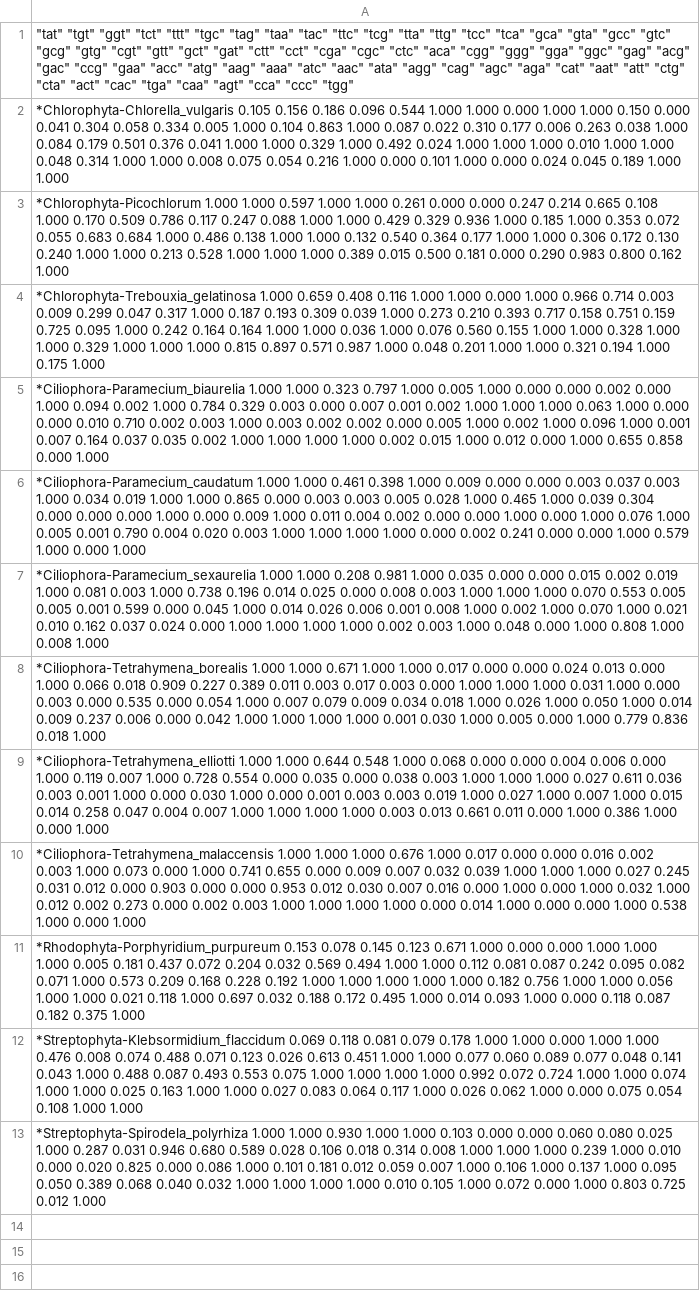
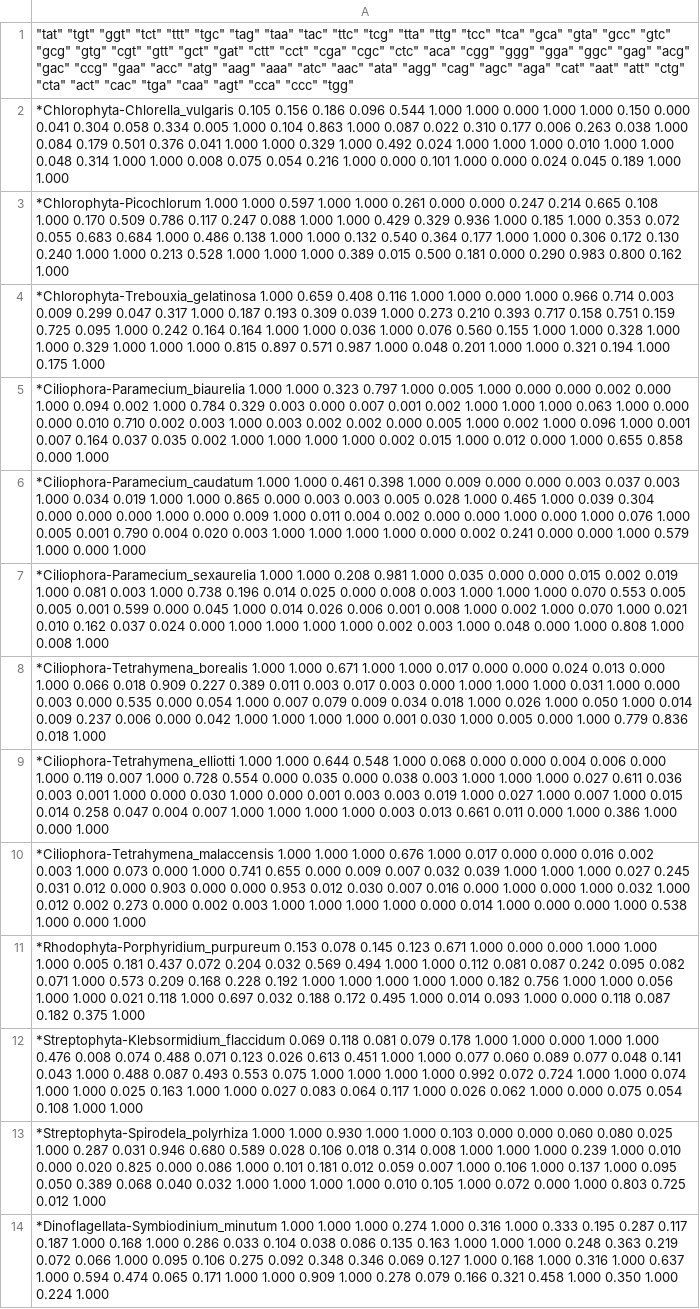
Before and after one commit to Raphael-De-Wang/Semestre02, a CSV file: BimProjet/CAIJava/CAIJava_pipeline/sign_vec.csv, drawn as a sheet; the diff names each change by its address in the sheet, - before the commit and + after, or states it on an @@ line.

Commit message:
Bim Projet Summer

```diff
--- a/BimProjet/CAIJava/CAIJava_pipeline/sign_vec.csv
+++ b/BimProjet/CAIJava/CAIJava_pipeline/sign_vec.csv
+row 14: *Dinoflagellata-Symbiodinium_minutum 1.000 1.000 1.000 0.274 1.000 0.316 1.000 0.333 0.195 0.287 0.117 0.187 1.000 0.168 1.000 0.286 0.033 0.104 0.038 0.086 0.135 0.163 1.000 1.000 1.000 0.248 0.363 0.219 0.072 0.066 1.000 0.095 0.106 0.275 0.092 0.348 0.346 0.069 0.127 1.000 0.168 1.000 0.316 1.000 0.637 1.000 0.594 0.474 0.065 0.171 1.000 1.000 0.909 1.000 0.278 0.079 0.166 0.321 0.458 1.000 0.350 1.000 0.224 1.000
```
